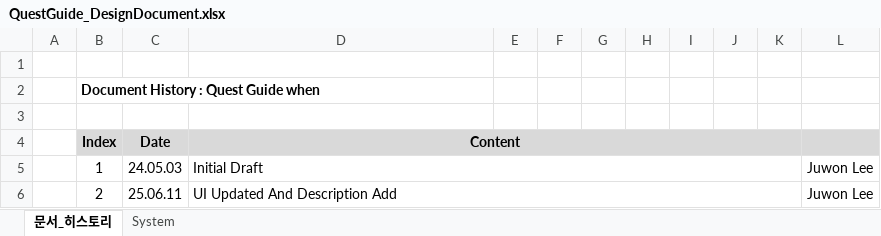
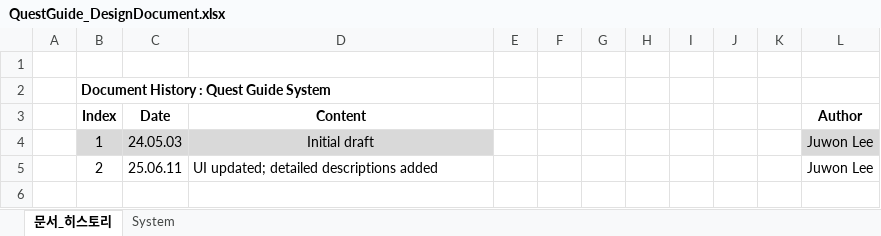
Before and after one commit to Atopos-Game/Portfolio, an Excel workbook: docs/QuestGuide_DesignDocument.xlsx, sheet 문서_히스토리, drawn as a sheet; values as stored, in another font and other column widths than the file's, no borders; removed rows and columns are numbered as before the commit, all else as after; the diff names each change by its address in the sheet, - before the commit and + after, or states it on an @@ line.

```diff
--- a/docs/QuestGuide_DesignDocument.xlsx (sheet 문서_히스토리)
+++ b/docs/QuestGuide_DesignDocument.xlsx (sheet 문서_히스토리)
-B2 (Index): Document History : Quest Guide when
+B2 (Index): Document History : Quest Guide System
-row 3: (empty)
-B3:D3 fill: #D9D9D9
+B3:D3 fill: none
-D4:K4 merged
-L3: (empty)
+L3: Author
-L3 fill: #D9D9D9
+L3 fill: none
-B4:D4 fill: none
+B4:D4 fill: #D9D9D9
-D4 (Content): Initial Draft
+D4 (Content): Initial draft
-D4 alignment: left
+D4 alignment: center
-D5:K5 merged
-L4 fill: none
+L4 fill: #D9D9D9
-D5 (Content): UI Updated And Description Add
+D5 (Content): UI updated; detailed descriptions added
-D6:K6 merged
```
Also changed, not shown: sheet System, docs/ExplorationMissions_DesignDocument.xlsx, docs/SeasonPass_DesignDocument.xlsx.
